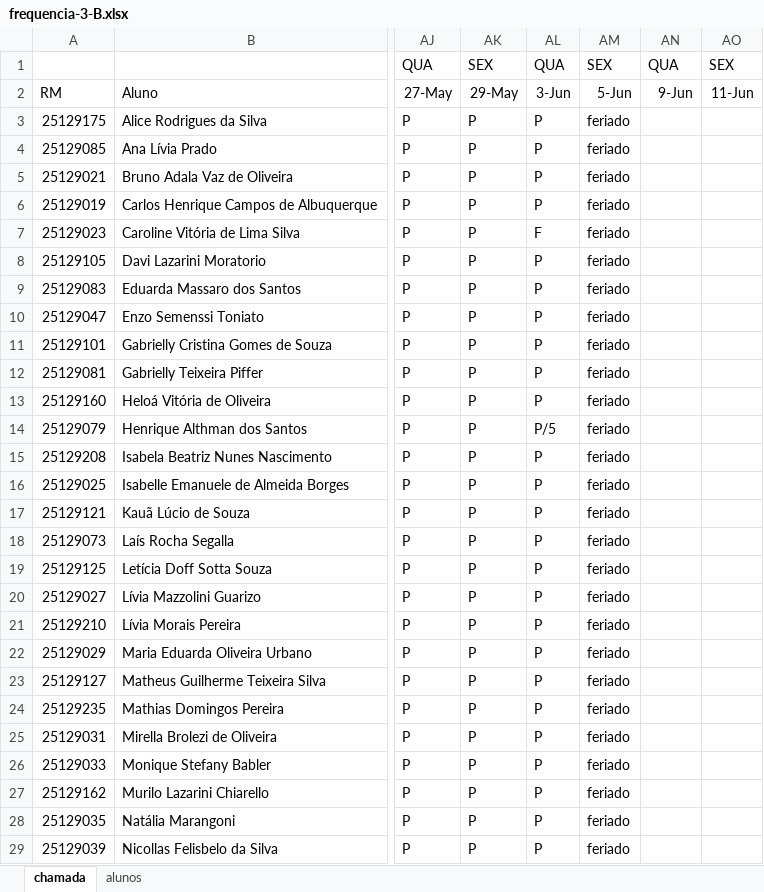
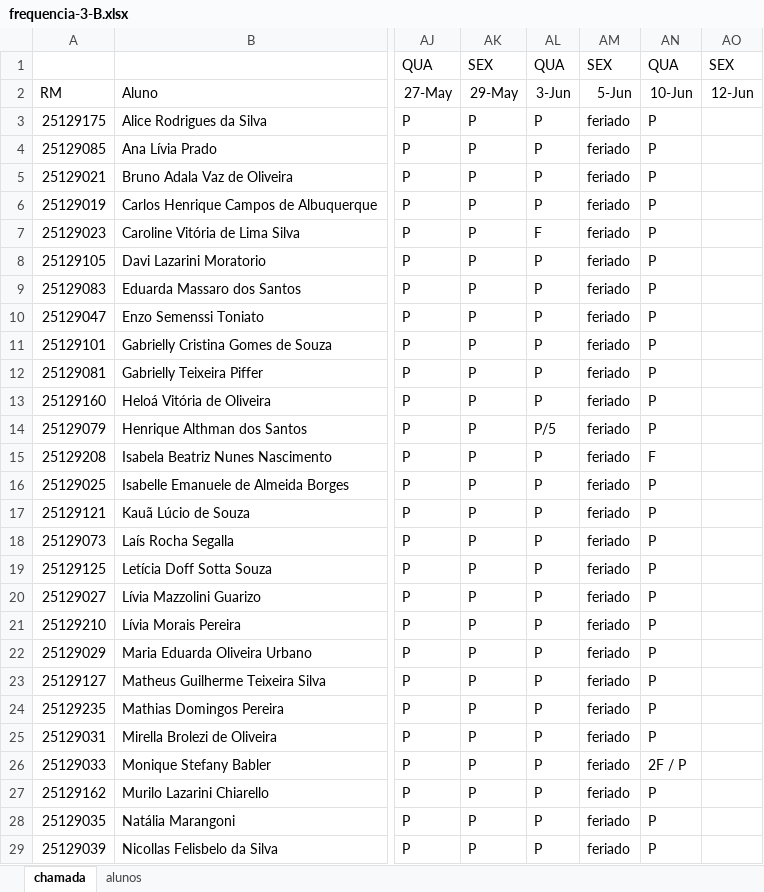
Before and after one commit to wellifabio/senai2026, an Excel workbook: ds/turmas/2DES_B/frequencia-3-B.xlsx, sheet chamada, drawn as a sheet; only a part is shown, gaps mark what is left out; values as stored, in another font and other column widths than the file's, no borders; conditional formats not drawn; the diff covers the shown part only; the diff names each change by its address in the sheet, - before the commit and + after, or states it on an @@ line.

Commit message:
chamada

```diff
--- a/ds/turmas/2DES_B/frequencia-3-B.xlsx (sheet chamada)
+++ b/ds/turmas/2DES_B/frequencia-3-B.xlsx (sheet chamada)
-AN2: 9-Jun
+AN2: 10-Jun
-AO2: 11-Jun
+AO2: 12-Jun
-AN3:AN14: (empty)
+AN3:AN14: P
-AN15: (empty)
+AN15: F
-AN16:AN25: (empty)
+AN16:AN25: P
-AN26: (empty)
+AN26: 2F / P
-AN27:AN29: (empty)
+AN27:AN29: P
```
Also changed, not shown: 4 edited cells elsewhere in this sheet.
